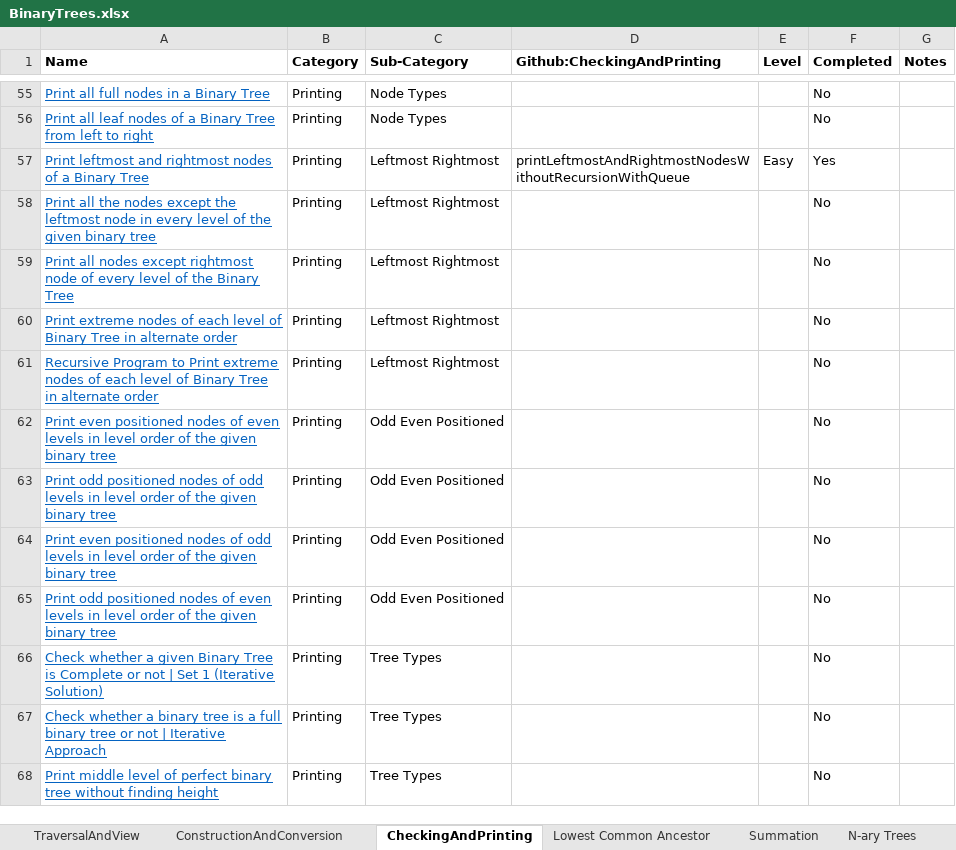
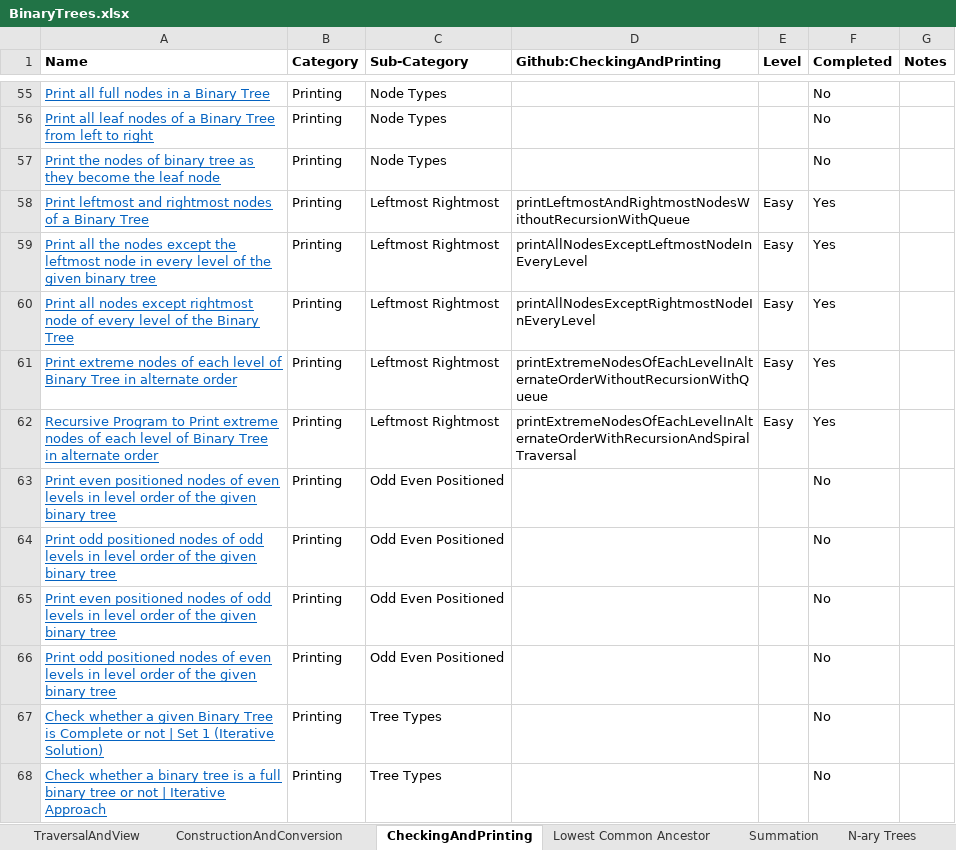
Before and after one commit to chepaiytrath/GFG2020, an Excel workbook: resources/BinaryTrees.xlsx, sheet CheckingAndPrinting, drawn as a sheet; only a part is shown, gaps mark what is left out; the shorter side is filled out with more unchanged rows; values as stored, in another font and other column widths than the file's, no borders; addresses are those after the commit; the diff names each change by its address in the sheet, - before the commit and + after, or states it on an @@ line.

Commit message:
Updated BinaryTrees.xls and Added new programs

```diff
--- a/resources/BinaryTrees.xlsx (sheet CheckingAndPrinting)
+++ b/resources/BinaryTrees.xlsx (sheet CheckingAndPrinting)
+row 57: Print the nodes of binary tree as they become the leaf node | Printing | Node Types |  |  | No
-D59 (Github:CheckingAndPrinting): (empty)
+D59 (Github:CheckingAndPrinting): printAllNodesExceptLeftmostNodeInEveryLevel
-E59:E62 (Level): (empty)
+E59:E62 (Level): Easy
-F59:F62 (Completed): No
+F59:F62 (Completed): Yes
-D60 (Github:CheckingAndPrinting): (empty)
+D60 (Github:CheckingAndPrinting): printAllNodesExceptRightmostNodeInEveryLevel
-D61 (Github:CheckingAndPrinting): (empty)
+D61 (Github:CheckingAndPrinting): printExtremeNodesOfEachLevelInAlternateOrderWithoutRecursionWithQueue
-D62 (Github:CheckingAndPrinting): (empty)
+D62 (Github:CheckingAndPrinting): printExtremeNodesOfEachLevelInAlternateOrderWithRecursionAndSpiralTraversal
```
Also changed, not shown: sheet TraversalAndView, charts or pictures, 2 other files.
